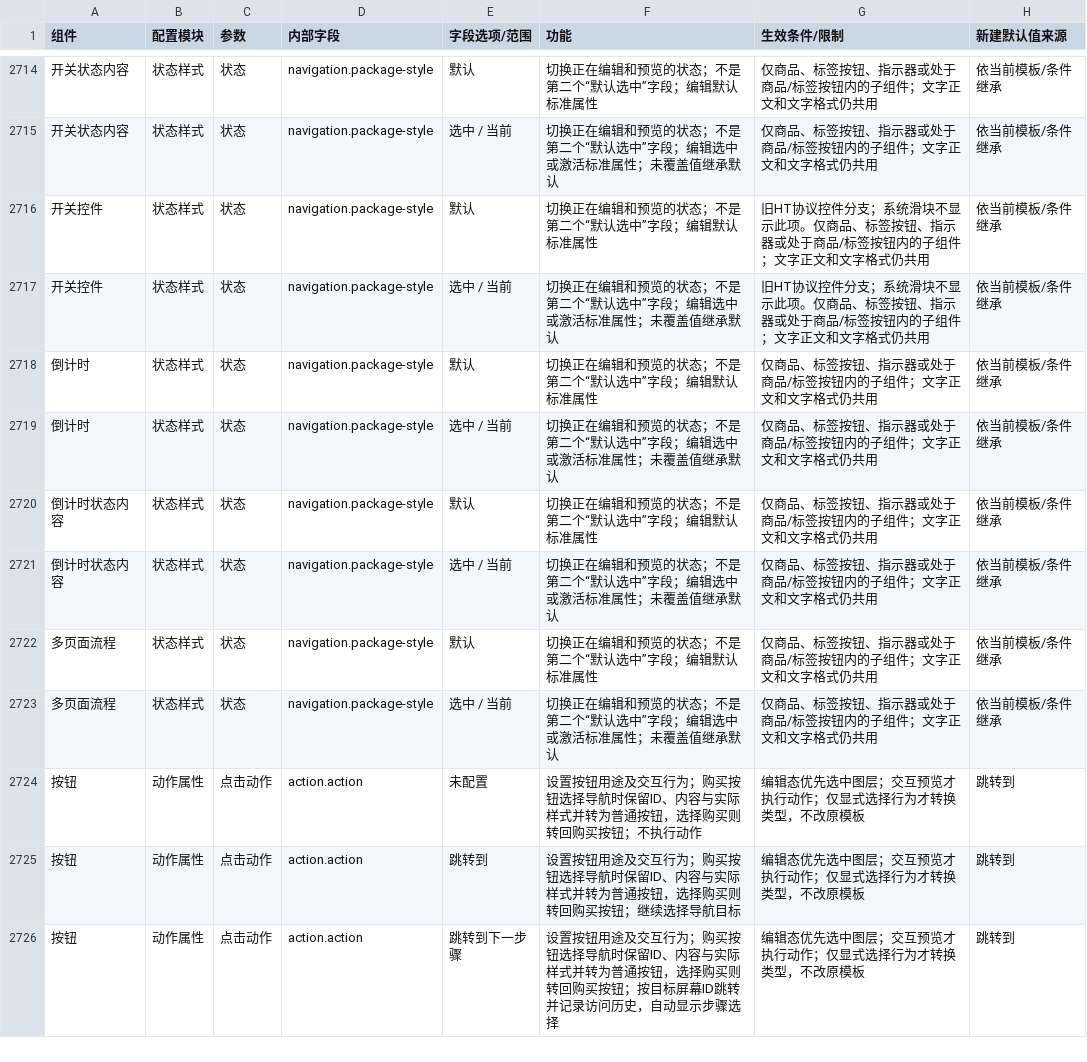
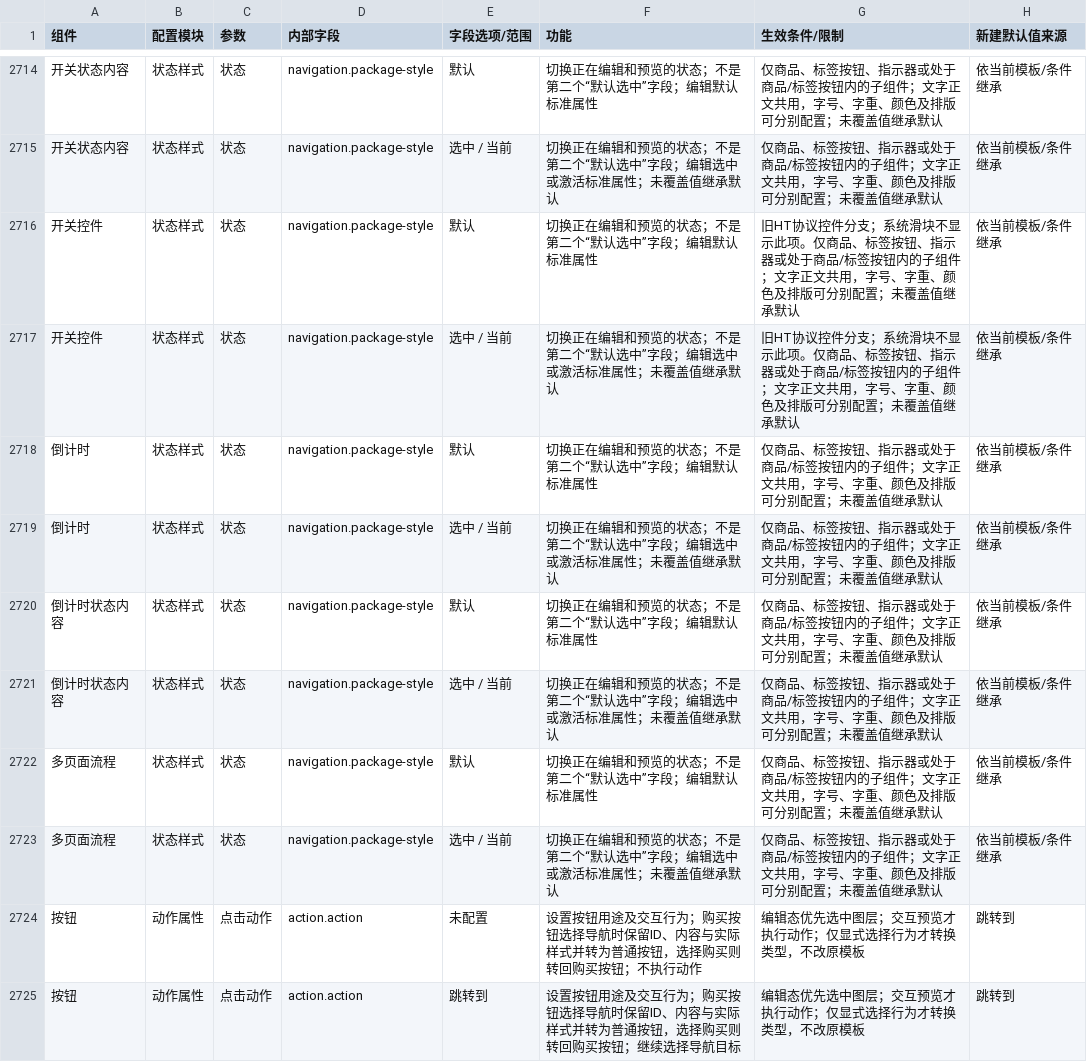
Before and after one commit to aujing090520-create/adapty-paywall-rebuild-demo, a CSV file: docs/component-parameters.csv, drawn as a sheet; only a part is shown, gaps mark what is left out; the shorter side is filled out with more unchanged rows; the diff covers the shown part only.

```diff
--- a/docs/component-parameters.csv
+++ b/docs/component-parameters.csv
@@ -2714,11 +2714,11 @@
-"开关状态内容","状态样式","状态","navigation.package-style","默认","切换正在编辑和预览的状态；不是第二个“默认选中”字段；编辑默认标准属性","仅商品、标签按钮、指示器或处于商品/标签按钮内的子组件；文字正文和文字格式仍共用","依当前模板/条件继承"
-"开关状态内容","状态样式","状态","navigation.package-style","选中 / 当前","切换正在编辑和预览的状态；不是第二个“默认选中”字段；编辑选中或激活标准属性；未覆盖值继承默认","仅商品、标签按钮、指示器或处于商品/标签按钮内的子组件；文字正文和文字格式仍共用","依当前模板/条件继承"
-"开关控件","状态样式","状态","navigation.package-style","默认","切换正在编辑和预览的状态；不是第二个“默认选中”字段；编辑默认标准属性","旧HT协议控件分支；系统滑块不显示此项。仅商品、标签按钮、指示器或处于商品/标签按钮内的子组件；文字正文和文字格式仍共用","依当前模板/条件继承"
-"开关控件","状态样式","状态","navigation.package-style","选中 / 当前","切换正在编辑和预览的状态；不是第二个“默认选中”字段；编辑选中或激活标准属性；未覆盖值继承默认","旧HT协议控件分支；系统滑块不显示此项。仅商品、标签按钮、指示器或处于商品/标签按钮内的子组件；文字正文和文字格式仍共用","依当前模板/条件继承"
-"倒计时","状态样式","状态","navigation.package-style","默认","切换正在编辑和预览的状态；不是第二个“默认选中”字段；编辑默认标准属性","仅商品、标签按钮、指示器或处于商品/标签按钮内的子组件；文字正文和文字格式仍共用","依当前模板/条件继承"
-"倒计时","状态样式","状态","navigation.package-style","选中 / 当前","切换正在编辑和预览的状态；不是第二个“默认选中”字段；编辑选中或激活标准属性；未覆盖值继承默认","仅商品、标签按钮、指示器或处于商品/标签按钮内的子组件；文字正文和文字格式仍共用","依当前模板/条件继承"
-"倒计时状态内容","状态样式","状态","navigation.package-style","默认","切换正在编辑和预览的状态；不是第二个“默认选中”字段；编辑默认标准属性","仅商品、标签按钮、指示器或处于商品/标签按钮内的子组件；文字正文和文字格式仍共用","依当前模板/条件继承"
-"倒计时状态内容","状态样式","状态","navigation.package-style","选中 / 当前","切换正在编辑和预览的状态；不是第二个“默认选中”字段；编辑选中或激活标准属性；未覆盖值继承默认","仅商品、标签按钮、指示器或处于商品/标签按钮内的子组件；文字正文和文字格式仍共用","依当前模板/条件继承"
-"多页面流程","状态样式","状态","navigation.package-style","默认","切换正在编辑和预览的状态；不是第二个“默认选中”字段；编辑默认标准属性","仅商品、标签按钮、指示器或处于商品/标签按钮内的子组件；文字正文和文字格式仍共用","依当前模板/条件继承"
-"多页面流程","状态样式","状态","navigation.package-style","选中 / 当前","切换正在编辑和预览的状态；不是第二个“默认选中”字段；编辑选中或激活标准属性；未覆盖值继承默认","仅商品、标签按钮、指示器或处于商品/标签按钮内的子组件；文字正文和文字格式仍共用","依当前模板/条件继承"
+"开关状态内容","状态样式","状态","navigation.package-style","默认","切换正在编辑和预览的状态；不是第二个“默认选中”字段；编辑默认标准属性","仅商品、标签按钮、指示器或处于商品/标签按钮内的子组件；文字正文共用，字号、字重、颜色及排版可分别配置；未覆盖值继承默认","依当前模板/条件继承"
+"开关状态内容","状态样式","状态","navigation.package-style","选中 / 当前","切换正在编辑和预览的状态；不是第二个“默认选中”字段；编辑选中或激活标准属性；未覆盖值继承默认","仅商品、标签按钮、指示器或处于商品/标签按钮内的子组件；文字正文共用，字号、字重、颜色及排版可分别配置；未覆盖值继承默认","依当前模板/条件继承"
+"开关控件","状态样式","状态","navigation.package-style","默认","切换正在编辑和预览的状态；不是第二个“默认选中”字段；编辑默认标准属性","旧HT协议控件分支；系统滑块不显示此项。仅商品、标签按钮、指示器或处于商品/标签按钮内的子组件；文字正文共用，字号、字重、颜色及排版可分别配置；未覆盖值继承默认","依当前模板/条件继承"
+"开关控件","状态样式","状态","navigation.package-style","选中 / 当前","切换正在编辑和预览的状态；不是第二个“默认选中”字段；编辑选中或激活标准属性；未覆盖值继承默认","旧HT协议控件分支；系统滑块不显示此项。仅商品、标签按钮、指示器或处于商品/标签按钮内的子组件；文字正文共用，字号、字重、颜色及排版可分别配置；未覆盖值继承默认","依当前模板/条件继承"
+"倒计时","状态样式","状态","navigation.package-style","默认","切换正在编辑和预览的状态；不是第二个“默认选中”字段；编辑默认标准属性","仅商品、标签按钮、指示器或处于商品/标签按钮内的子组件；文字正文共用，字号、字重、颜色及排版可分别配置；未覆盖值继承默认","依当前模板/条件继承"
+"倒计时","状态样式","状态","navigation.package-style","选中 / 当前","切换正在编辑和预览的状态；不是第二个“默认选中”字段；编辑选中或激活标准属性；未覆盖值继承默认","仅商品、标签按钮、指示器或处于商品/标签按钮内的子组件；文字正文共用，字号、字重、颜色及排版可分别配置；未覆盖值继承默认","依当前模板/条件继承"
+"倒计时状态内容","状态样式","状态","navigation.package-style","默认","切换正在编辑和预览的状态；不是第二个“默认选中”字段；编辑默认标准属性","仅商品、标签按钮、指示器或处于商品/标签按钮内的子组件；文字正文共用，字号、字重、颜色及排版可分别配置；未覆盖值继承默认","依当前模板/条件继承"
+"倒计时状态内容","状态样式","状态","navigation.package-style","选中 / 当前","切换正在编辑和预览的状态；不是第二个“默认选中”字段；编辑选中或激活标准属性；未覆盖值继承默认","仅商品、标签按钮、指示器或处于商品/标签按钮内的子组件；文字正文共用，字号、字重、颜色及排版可分别配置；未覆盖值继承默认","依当前模板/条件继承"
+"多页面流程","状态样式","状态","navigation.package-style","默认","切换正在编辑和预览的状态；不是第二个“默认选中”字段；编辑默认标准属性","仅商品、标签按钮、指示器或处于商品/标签按钮内的子组件；文字正文共用，字号、字重、颜色及排版可分别配置；未覆盖值继承默认","依当前模板/条件继承"
+"多页面流程","状态样式","状态","navigation.package-style","选中 / 当前","切换正在编辑和预览的状态；不是第二个“默认选中”字段；编辑选中或激活标准属性；未覆盖值继承默认","仅商品、标签按钮、指示器或处于商品/标签按钮内的子组件；文字正文共用，字号、字重、颜色及排版可分别配置；未覆盖值继承默认","依当前模板/条件继承"
 "按钮","动作属性","点击动作","action.action","未配置","设置按钮用途及交互行为；购买按钮选择导航时保留ID、内容与实际样式并转为普通按钮，选择购买则转回购买按钮；不执行动作","编辑态优先选中图层；交互预览才执行动作；仅显式选择行为才转换类型，不改原模板","跳转到"
```
Also changed, not shown: 54 edited cells elsewhere in this file, 25 other files.
